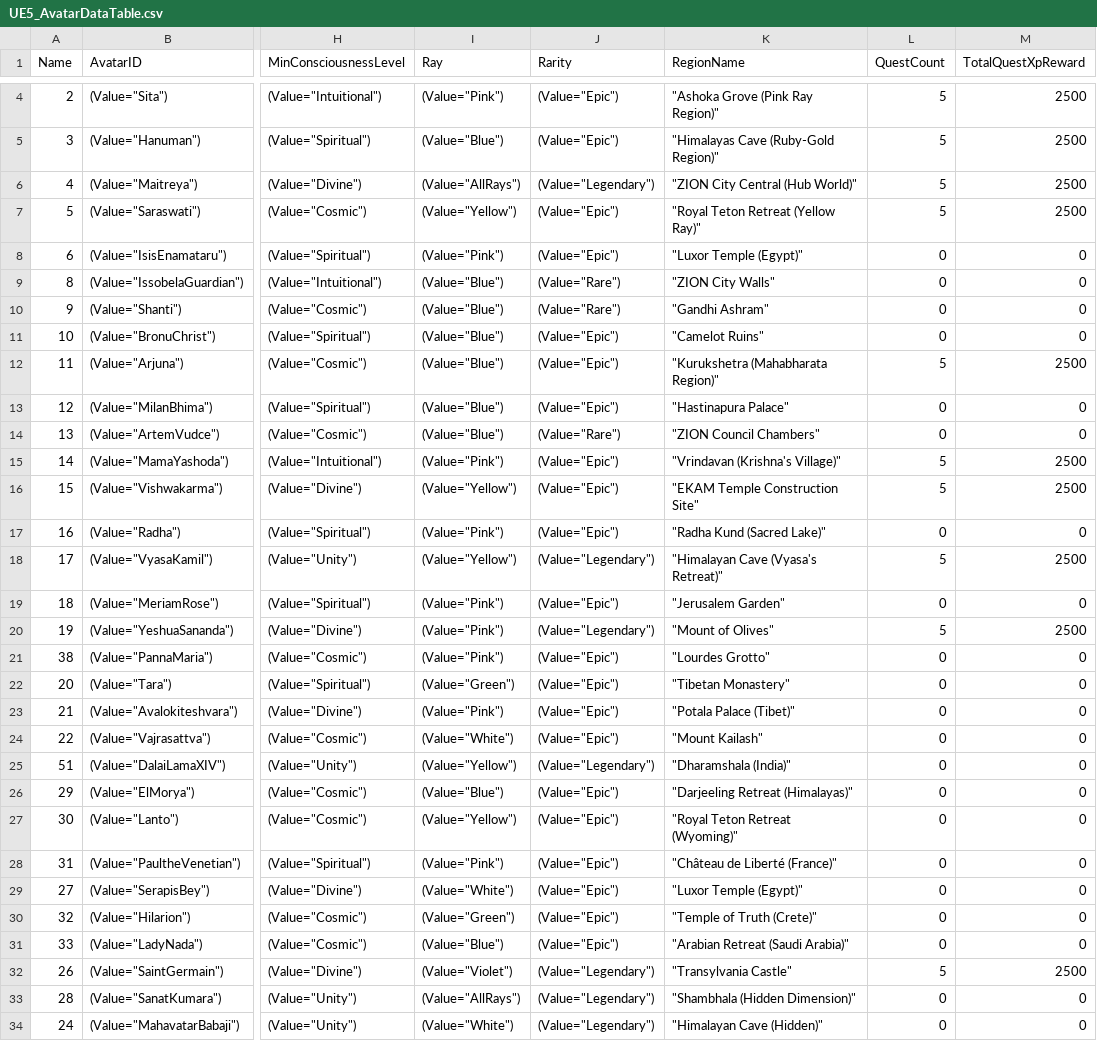
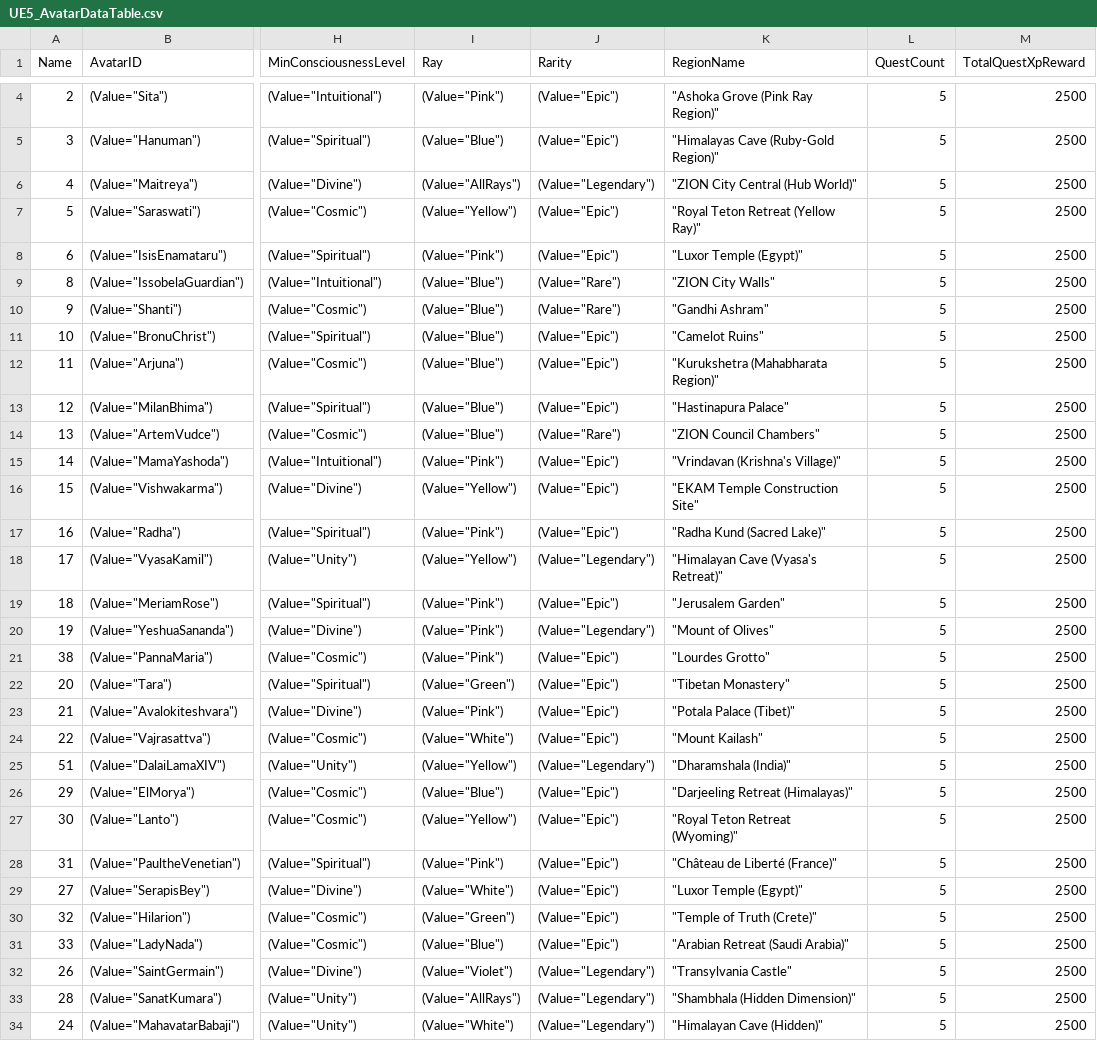
Before and after one commit to Yose144/Zion-v3.0.0, a CSV file: V3/L4/oasis/ue5/Content/DataTables/UE5_AvatarDataTable.csv, drawn as a sheet; only a part is shown, gaps mark what is left out; the diff covers the shown part only; the diff names each change by its address in the sheet, - before the commit and + after, or states it on an @@ line.

```diff
--- a/V3/L4/oasis/ue5/Content/DataTables/UE5_AvatarDataTable.csv
+++ b/V3/L4/oasis/ue5/Content/DataTables/UE5_AvatarDataTable.csv
-L8:L11 (QuestCount): 0
+L8:L11 (QuestCount): 5
-M8:M11 (TotalQuestXpReward): 0
+M8:M11 (TotalQuestXpReward): 2500
-L13:L14 (QuestCount): 0
+L13:L14 (QuestCount): 5
-M13:M14 (TotalQuestXpReward): 0
+M13:M14 (TotalQuestXpReward): 2500
-L17 (QuestCount): 0
+L17 (QuestCount): 5
-M17 (TotalQuestXpReward): 0
+M17 (TotalQuestXpReward): 2500
-L19 (QuestCount): 0
+L19 (QuestCount): 5
-M19 (TotalQuestXpReward): 0
+M19 (TotalQuestXpReward): 2500
-L21:L31 (QuestCount): 0
+L21:L31 (QuestCount): 5
-M21:M31 (TotalQuestXpReward): 0
+M21:M31 (TotalQuestXpReward): 2500
-L33:L34 (QuestCount): 0
+L33:L34 (QuestCount): 5
-M33:M34 (TotalQuestXpReward): 0
+M33:M34 (TotalQuestXpReward): 2500
```
Also changed, not shown: 32 edited cells elsewhere in this file, 7 other files.
